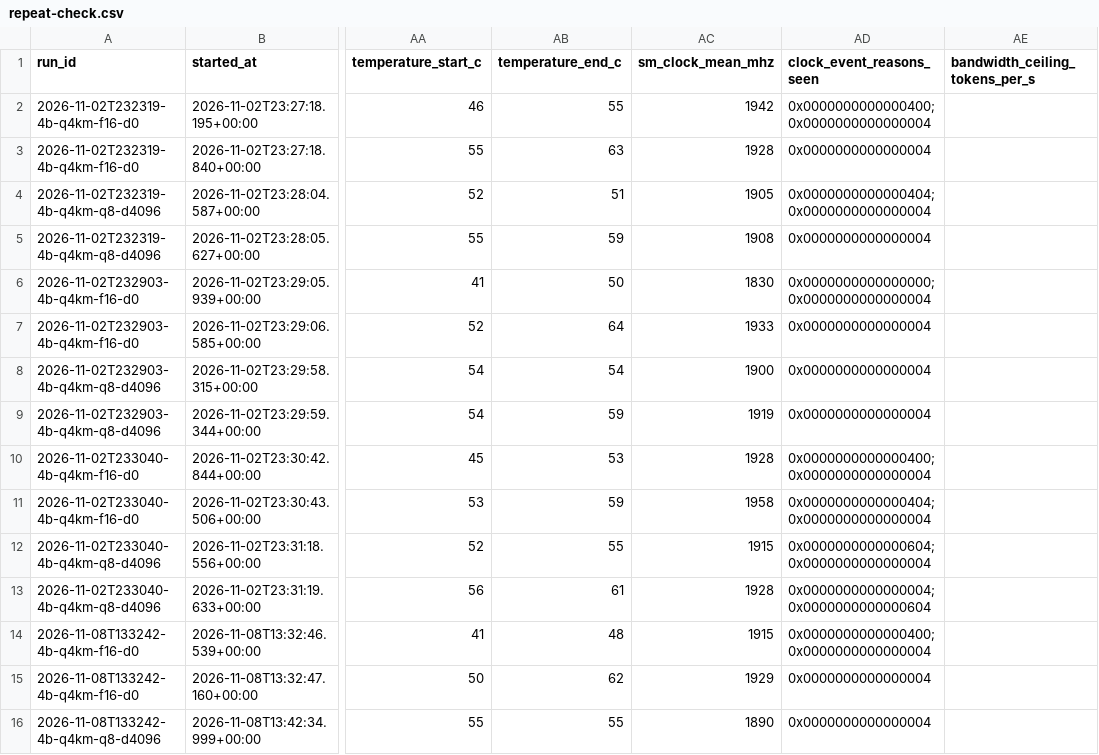
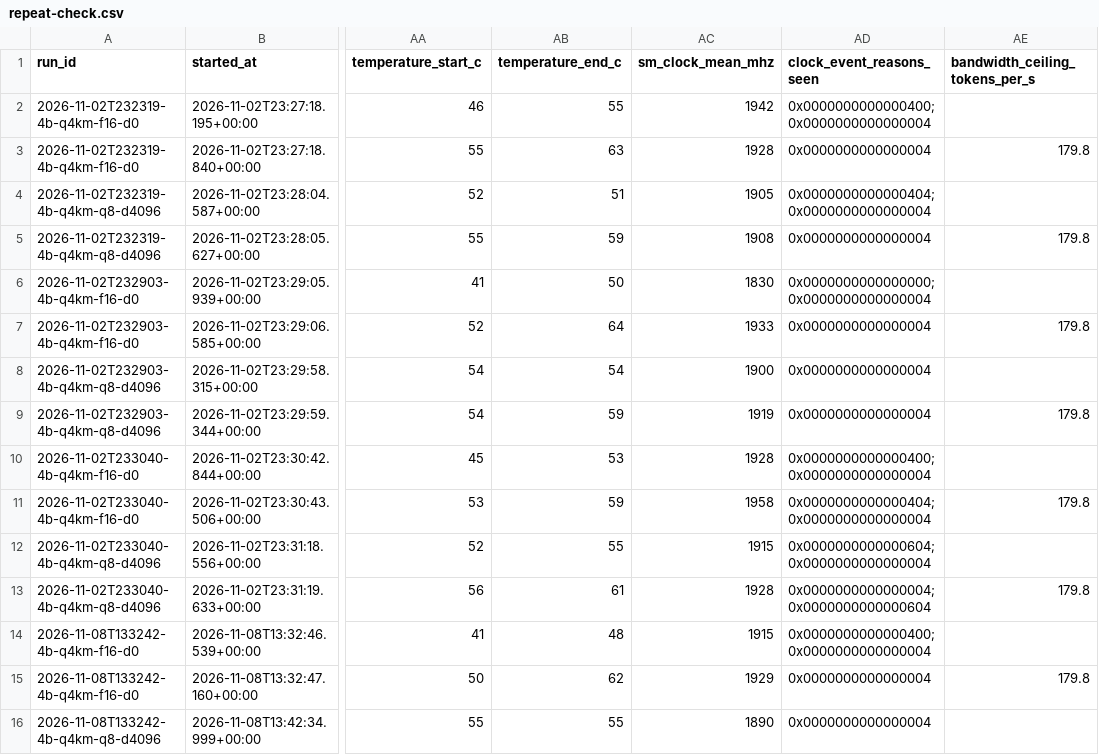
Before and after one commit to AndreasTMe/Experiments_LocalLLMOn8gb, a CSV file: experiments/01-how-much-fits/results/repeat-check.csv, drawn as a sheet; only a part is shown, gaps mark what is left out; the diff covers the shown part only; the diff names each change by its address in the sheet, - before the commit and + after, or states it on an @@ line.

```diff
--- a/experiments/01-how-much-fits/results/repeat-check.csv
+++ b/experiments/01-how-much-fits/results/repeat-check.csv
-AE3 (bandwidth_ceiling_tokens_per_s): (empty)
+AE3 (bandwidth_ceiling_tokens_per_s): 179.8
-AE5 (bandwidth_ceiling_tokens_per_s): (empty)
+AE5 (bandwidth_ceiling_tokens_per_s): 179.8
-AE7 (bandwidth_ceiling_tokens_per_s): (empty)
+AE7 (bandwidth_ceiling_tokens_per_s): 179.8
-AE9 (bandwidth_ceiling_tokens_per_s): (empty)
+AE9 (bandwidth_ceiling_tokens_per_s): 179.8
-AE11 (bandwidth_ceiling_tokens_per_s): (empty)
+AE11 (bandwidth_ceiling_tokens_per_s): 179.8
-AE13 (bandwidth_ceiling_tokens_per_s): (empty)
+AE13 (bandwidth_ceiling_tokens_per_s): 179.8
-AE15 (bandwidth_ceiling_tokens_per_s): (empty)
+AE15 (bandwidth_ceiling_tokens_per_s): 179.8
```
Also changed, not shown: 9 edited cells elsewhere in this file, experiments/01-how-much-fits/results/ceilings.csv, experiments/01-how-much-fits/results/dense-full-gpu.csv, 4 other files.
